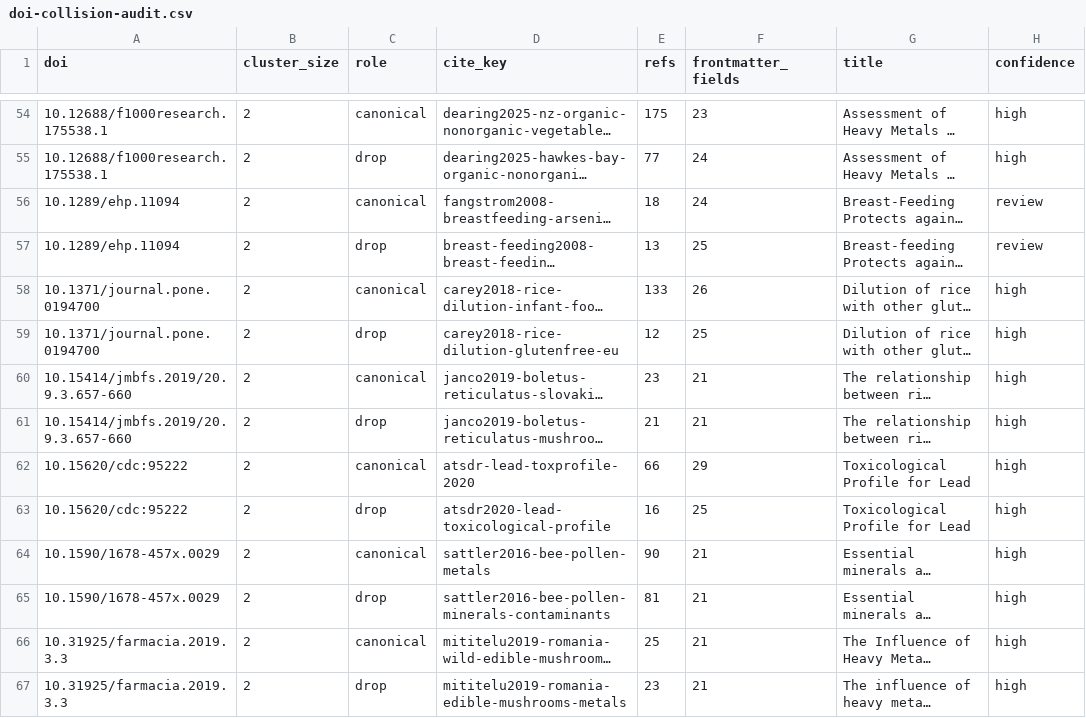
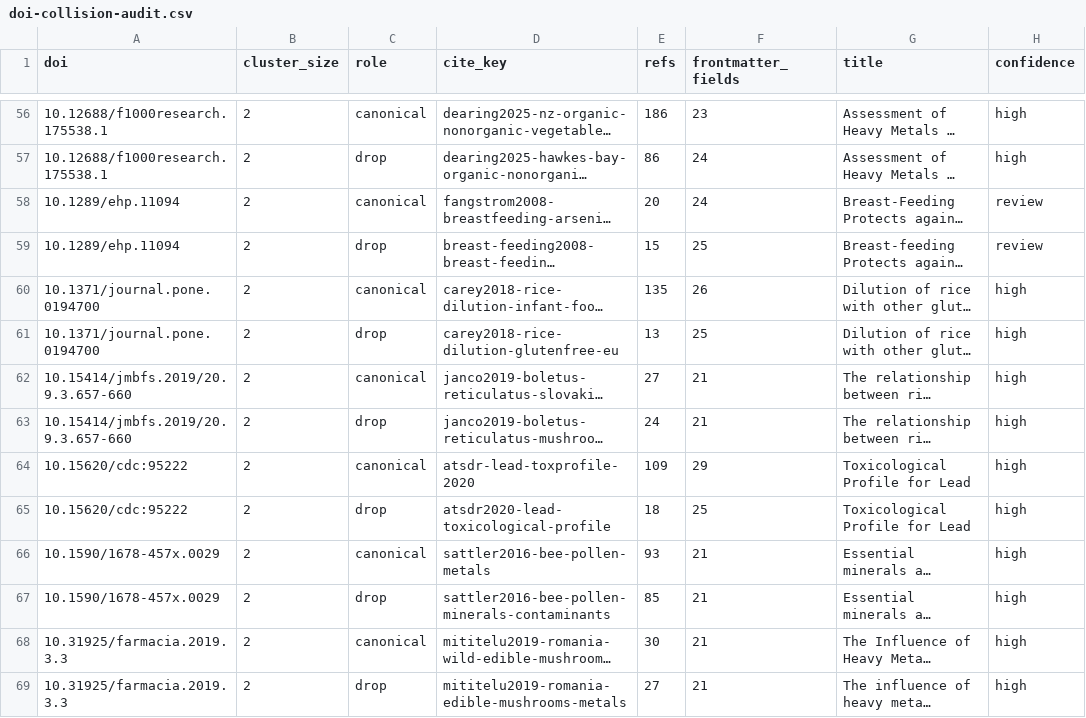
Before and after one commit to paleofoundation/heavymetalindex, a CSV file: data/evidence/doi-collision-audit.csv, drawn as a sheet; only a part is shown, gaps mark what is left out; long unchanged cells end in …; addresses are those after the commit; the diff covers the shown part only; the diff names each change by its address in the sheet, - before the commit and + after, or states it on an @@ line.

```diff
--- a/data/evidence/doi-collision-audit.csv
+++ b/data/evidence/doi-collision-audit.csv
-E56 (refs): 175
+E56 (refs): 186
-E57 (refs): 77
+E57 (refs): 86
-E58 (refs): 18
+E58 (refs): 20
-E59 (refs): 13
+E59 (refs): 15
-E60 (refs): 133
+E60 (refs): 135
-E61 (refs): 12
+E61 (refs): 13
-E62 (refs): 23
+E62 (refs): 27
-E63 (refs): 21
+E63 (refs): 24
-E64 (refs): 66
+E64 (refs): 109
-E65 (refs): 16
+E65 (refs): 18
-E66 (refs): 90
+E66 (refs): 93
-E67 (refs): 81
+E67 (refs): 85
-E68 (refs): 25
+E68 (refs): 30
-E69 (refs): 23
+E69 (refs): 27
```
Also changed, not shown: 2 added rows and 80 edited cells elsewhere in this file, data/evidence/claim-provenance-audit.csv, data/evidence/product-mandatory-sections-audit.csv, 53 other files.
